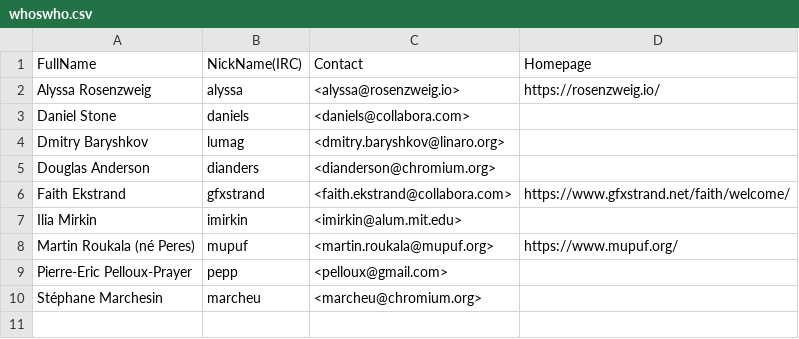
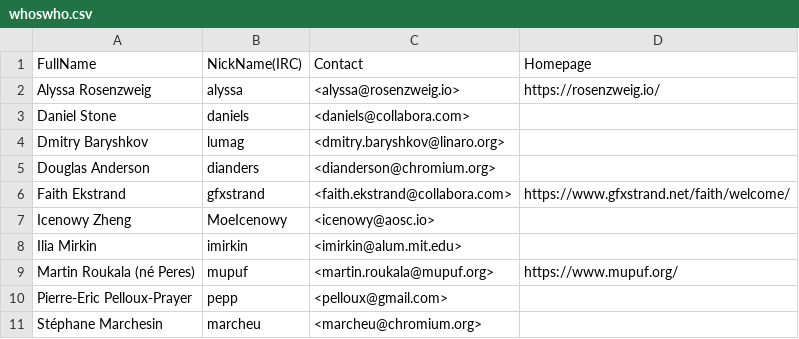
Before and after one commit to lucmann/LearnDRM, a CSV file: whoswho.csv, drawn as a sheet.

Commit message:
update whoswho
Signed-off-by: Luc Ma <luc@sietium.com>

```diff
--- a/whoswho.csv
+++ b/whoswho.csv
@@ -6,2 +6,3 @@ Douglas Anderson,dianders, <dianderson@chromium.org>,
 Faith Ekstrand,gfxstrand,<faith.ekstrand@collabora.com>,https://www.gfxstrand.net/faith/welcome/
+Icenowy Zheng,MoeIcenowy,<icenowy@aosc.io>,
 Ilia Mirkin,imirkin,<imirkin@alum.mit.edu>,
```
